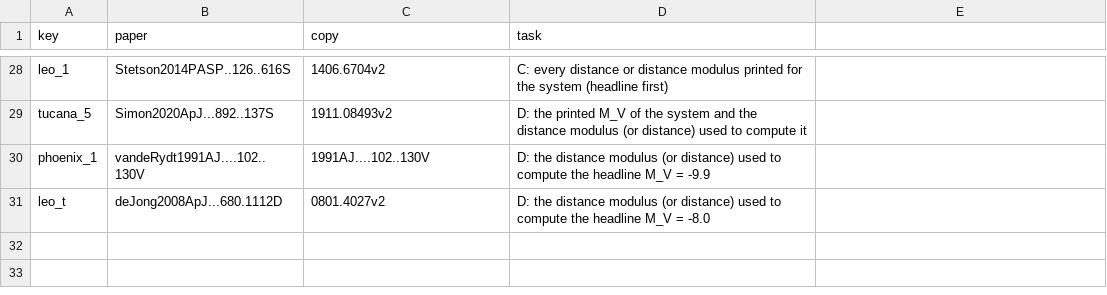
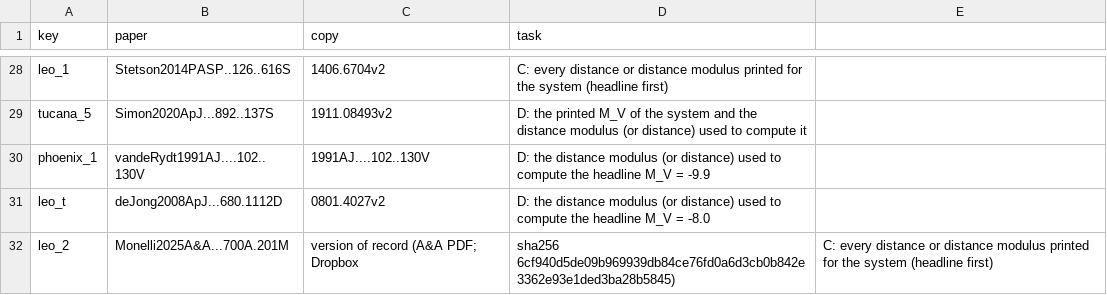
Before and after one commit to extragravitation/atlas, a CSV file: data/packages/aeg-d-dwarfs/v1/reading/residual_sheet.csv, drawn as a sheet; only a part is shown, gaps mark what is left out.

```diff
--- a/data/packages/aeg-d-dwarfs/v1/reading/residual_sheet.csv
+++ b/data/packages/aeg-d-dwarfs/v1/reading/residual_sheet.csv
@@ -31 +31,2 @@ phoenix_1,vandeRydt1991AJ....102..130V,1991AJ....102..130V,D: the distance modul
 leo_t,deJong2008ApJ...680.1112D,0801.4027v2,D: the distance modulus (or distance) used to compute the headline M_V = -8.0
+leo_2,Monelli2025A&A...700A.201M,version of record (A&A PDF; Dropbox, sha256 6cf940d5de09b969939db84ce76fd0a6d3cb0b842e3362e93e1ded3ba28b5845),C: every distance or distance modulus printed for the system (headline first)
```
